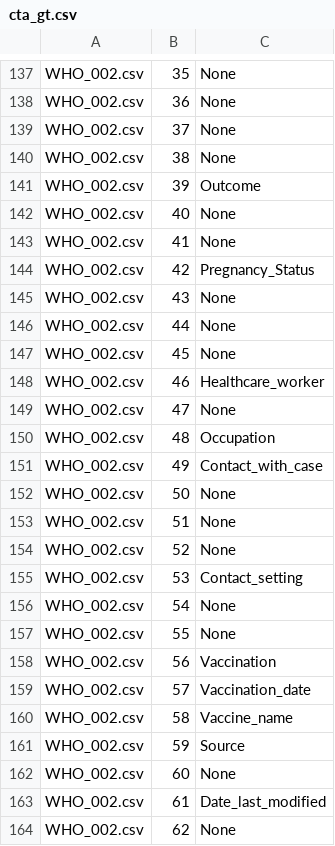
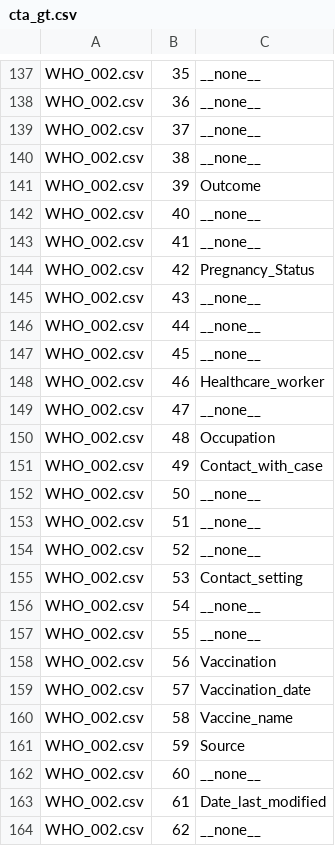
Before and after one commit to Omadzze/WHO_labels, a CSV file: gold/cta_gt.csv, drawn as a sheet; only a part is shown, gaps mark what is left out; the diff covers the shown part only; the diff names each change by its address in the sheet, - before the commit and + after, or states it on an @@ line.

```diff
--- a/gold/cta_gt.csv
+++ b/gold/cta_gt.csv
-C137:C140: None
+C137:C140: __none__
-C142:C143: None
+C142:C143: __none__
-C145:C147: None
+C145:C147: __none__
-C149: None
+C149: __none__
-C152:C154: None
+C152:C154: __none__
-C156:C157: None
+C156:C157: __none__
-C162: None
+C162: __none__
-C164: None
+C164: __none__
```
Also changed, not shown: 154 edited cells elsewhere in this file, 1 other file.
